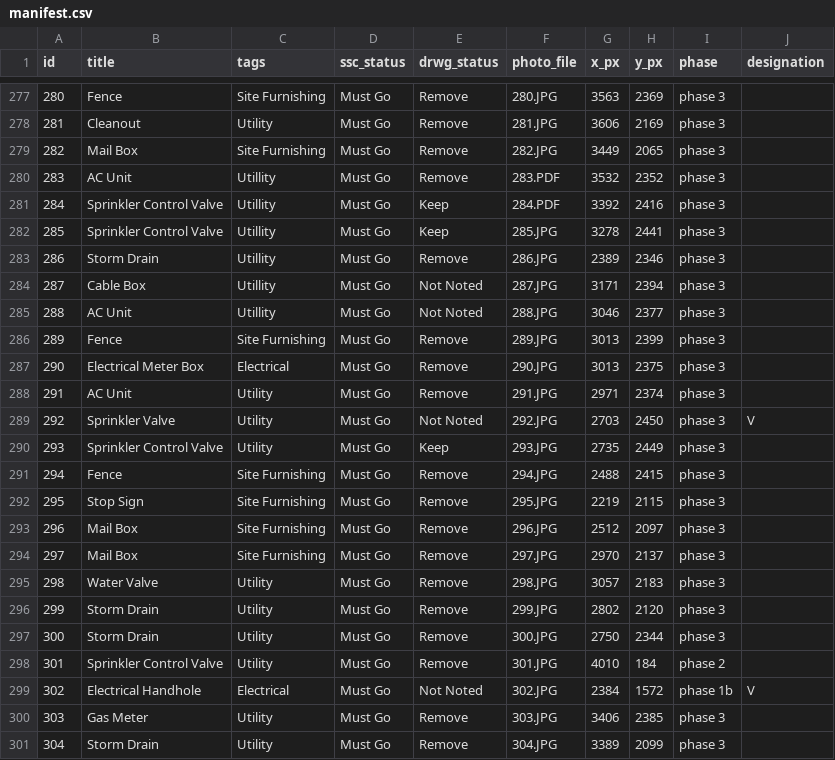
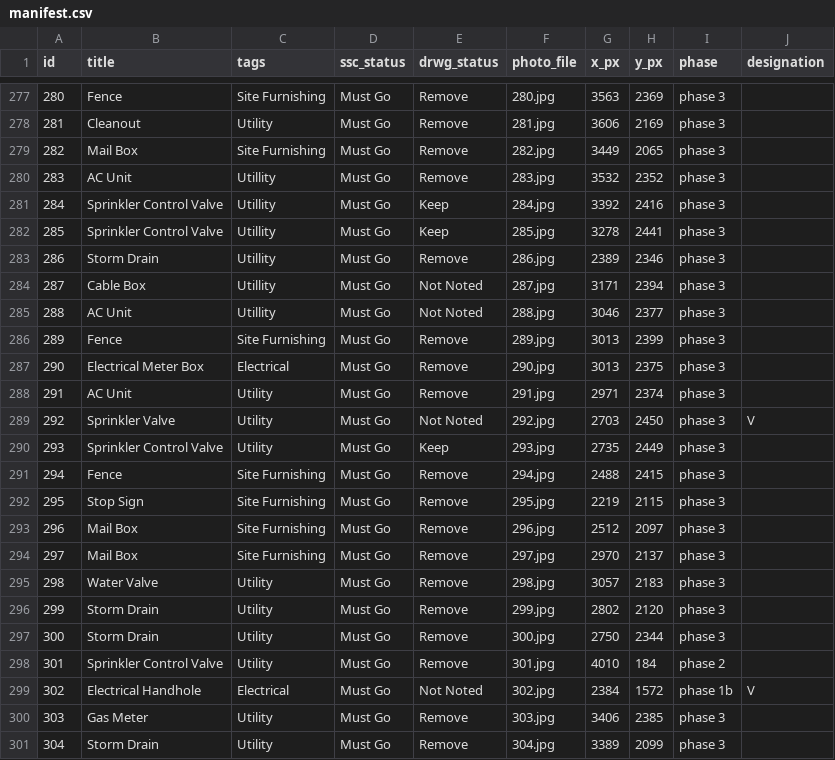
Before and after one commit to cdublu1796/marquette-existing-conditions, a CSV file: manifest.csv, drawn as a sheet; only a part is shown, gaps mark what is left out; the diff covers the shown part only.

```diff
--- a/manifest.csv
+++ b/manifest.csv
@@ -277,25 +277,25 @@ id,title,tags,ssc_status,drwg_status,photo_file,x_px,y_px,phase,designation
-280,Fence,Site Furnishing,Must Go,Remove,280.JPG,3563,2369,phase 3,
-281,Cleanout,Utility,Must Go,Remove,281.JPG,3606,2169,phase 3,
-282,Mail Box,Site Furnishing,Must Go,Remove,282.JPG,3449,2065,phase 3,
-283,AC Unit,Utillity,Must Go,Remove,283.PDF,3532,2352,phase 3,
-284,Sprinkler Control Valve,Utillity,Must Go,Keep,284.PDF,3392,2416,phase 3,
-285,Sprinkler Control Valve,Utillity,Must Go,Keep,285.JPG,3278,2441,phase 3,
-286,Storm Drain,Utillity,Must Go,Remove,286.JPG,2389,2346,phase 3,
-287,Cable Box,Utillity,Must Go,Not Noted,287.JPG,3171,2394,phase 3,
-288,AC Unit,Utillity,Must Go,Not Noted,288.JPG,3046,2377,phase 3,
-289,Fence,Site Furnishing,Must Go,Remove,289.JPG,3013,2399,phase 3,
-290,Electrical Meter Box,Electrical,Must Go,Remove,290.JPG,3013,2375,phase 3,
-291,AC Unit,Utility,Must Go,Remove,291.JPG,2971,2374,phase 3,
-292,Sprinkler Valve,Utility,Must Go,Not Noted,292.JPG,2703,2450,phase 3,V
-293,Sprinkler Control Valve,Utility,Must Go,Keep,293.JPG,2735,2449,phase 3,
-294,Fence,Site Furnishing,Must Go,Remove,294.JPG,2488,2415,phase 3,
-295,Stop Sign,Site Furnishing,Must Go,Remove,295.JPG,2219,2115,phase 3,
-296,Mail Box,Site Furnishing,Must Go,Remove,296.JPG,2512,2097,phase 3,
-297,Mail Box,Site Furnishing,Must Go,Remove,297.JPG,2970,2137,phase 3,
-298,Water Valve,Utility,Must Go,Remove,298.JPG,3057,2183,phase 3,
-299,Storm Drain,Utility,Must Go,Remove,299.JPG,2802,2120,phase 3,
-300,Storm Drain,Utility,Must Go,Remove,300.JPG,2750,2344,phase 3,
-301,Sprinkler Control Valve,Utility,Must Go,Remove,301.JPG,4010,184,phase 2,
-302,Electrical Handhole,Electrical,Must Go,Not Noted,302.JPG,2384,1572,phase 1b,V
-303,Gas Meter,Utility,Must Go,Remove,303.JPG,3406,2385,phase 3,
-304,Storm Drain,Utility,Must Go,Remove,304.JPG,3389,2099,phase 3,
+280,Fence,Site Furnishing,Must Go,Remove,280.jpg,3563,2369,phase 3,
+281,Cleanout,Utility,Must Go,Remove,281.jpg,3606,2169,phase 3,
+282,Mail Box,Site Furnishing,Must Go,Remove,282.jpg,3449,2065,phase 3,
+283,AC Unit,Utillity,Must Go,Remove,283.jpg,3532,2352,phase 3,
+284,Sprinkler Control Valve,Utillity,Must Go,Keep,284.jpg,3392,2416,phase 3,
+285,Sprinkler Control Valve,Utillity,Must Go,Keep,285.jpg,3278,2441,phase 3,
+286,Storm Drain,Utillity,Must Go,Remove,286.jpg,2389,2346,phase 3,
+287,Cable Box,Utillity,Must Go,Not Noted,287.jpg,3171,2394,phase 3,
+288,AC Unit,Utillity,Must Go,Not Noted,288.jpg,3046,2377,phase 3,
+289,Fence,Site Furnishing,Must Go,Remove,289.jpg,3013,2399,phase 3,
+290,Electrical Meter Box,Electrical,Must Go,Remove,290.jpg,3013,2375,phase 3,
+291,AC Unit,Utility,Must Go,Remove,291.jpg,2971,2374,phase 3,
+292,Sprinkler Valve,Utility,Must Go,Not Noted,292.jpg,2703,2450,phase 3,V
+293,Sprinkler Control Valve,Utility,Must Go,Keep,293.jpg,2735,2449,phase 3,
+294,Fence,Site Furnishing,Must Go,Remove,294.jpg,2488,2415,phase 3,
+295,Stop Sign,Site Furnishing,Must Go,Remove,295.jpg,2219,2115,phase 3,
+296,Mail Box,Site Furnishing,Must Go,Remove,296.jpg,2512,2097,phase 3,
+297,Mail Box,Site Furnishing,Must Go,Remove,297.jpg,2970,2137,phase 3,
+298,Water Valve,Utility,Must Go,Remove,298.jpg,3057,2183,phase 3,
+299,Storm Drain,Utility,Must Go,Remove,299.jpg,2802,2120,phase 3,
+300,Storm Drain,Utility,Must Go,Remove,300.jpg,2750,2344,phase 3,
+301,Sprinkler Control Valve,Utility,Must Go,Remove,301.jpg,4010,184,phase 2,
+302,Electrical Handhole,Electrical,Must Go,Not Noted,302.jpg,2384,1572,phase 1b,V
+303,Gas Meter,Utility,Must Go,Remove,303.jpg,3406,2385,phase 3,
+304,Storm Drain,Utility,Must Go,Remove,304.jpg,3389,2099,phase 3,
```
Also changed, not shown: 27 edited cells elsewhere in this file.
